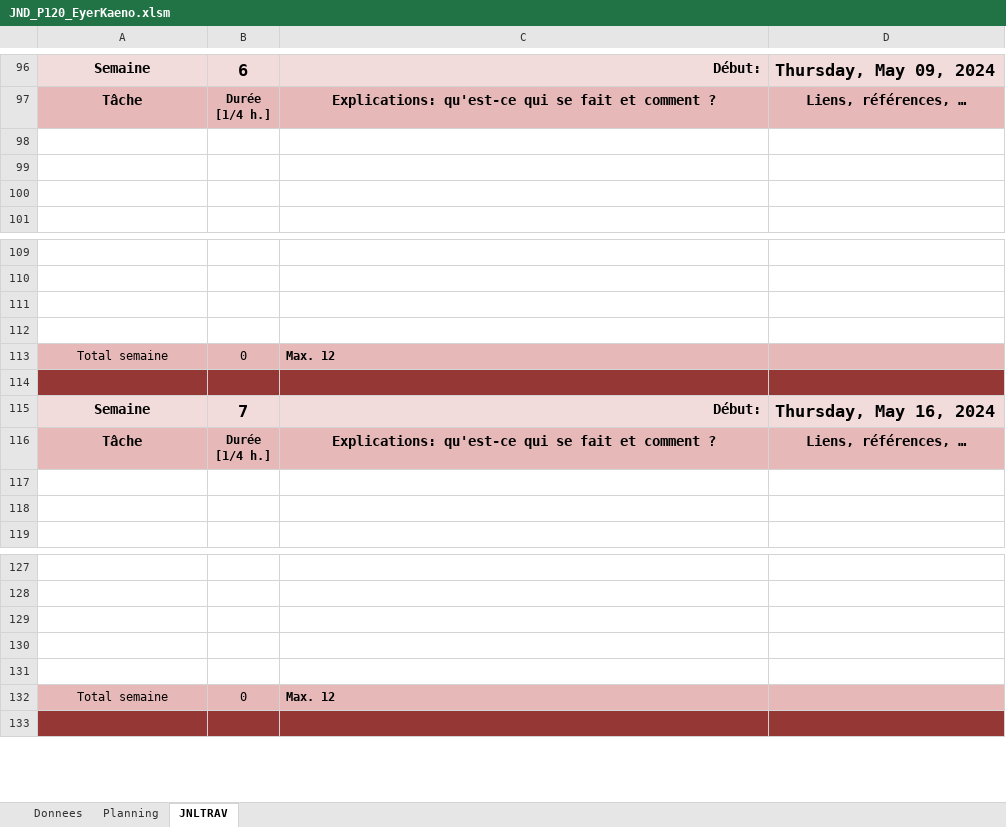
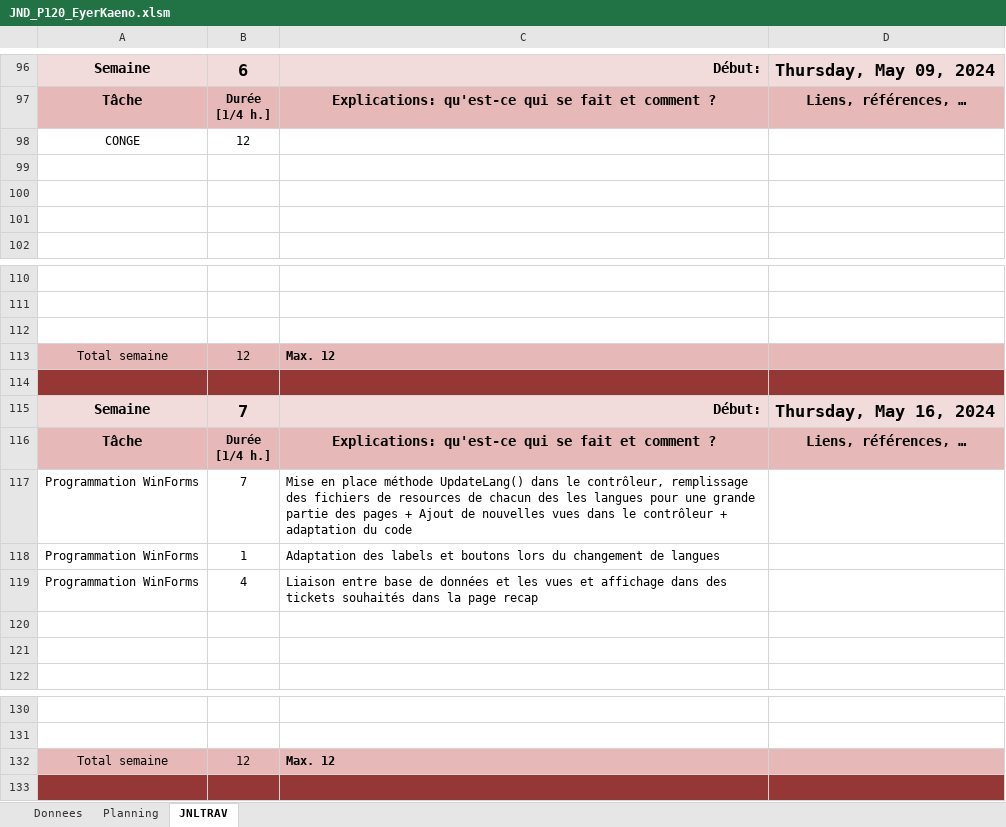
Before and after one commit to Kaeno123/P120_UX_Automates, an Excel workbook: JND_P120_EyerKaeno.xlsm, sheet JNLTRAV, drawn as a sheet; only a part is shown, gaps mark what is left out; values as stored, in another font and other column widths than the file's, no borders; charts and pictures not drawn; removed rows and columns are numbered as before the commit, all else as after; the diff names each change by its address in the sheet, - before the commit and + after, or states it on an @@ line.

```diff
--- a/JND_P120_EyerKaeno.xlsm (sheet JNLTRAV)
+++ b/JND_P120_EyerKaeno.xlsm (sheet JNLTRAV)
+row 98: CONGE | 12
-row 112: (empty)
-B113: 0
+B113: 12
+row 117: Programmation WinForms | 7 | Mise en place méthode UpdateLang() dans le contrôleur, remplissage des fichiers de resources de chacun des les langues pour une grande partie des pages + Ajout de nouvelles vues dans le contrôleur + adaptation du code
+row 118: Programmation WinForms | 1 | Adaptation des labels et boutons lors du changement de langues
+row 119: Programmation WinForms | 4 | Liaison entre base de données et les vues et affichage dans des tickets souhaités dans la page recap
-row 129: (empty)
-row 130: (empty)
-row 131: (empty)
-B132: 0
+B132: 12
```
Also changed, not shown: sheet Planning, charts or pictures, 52 other files.
